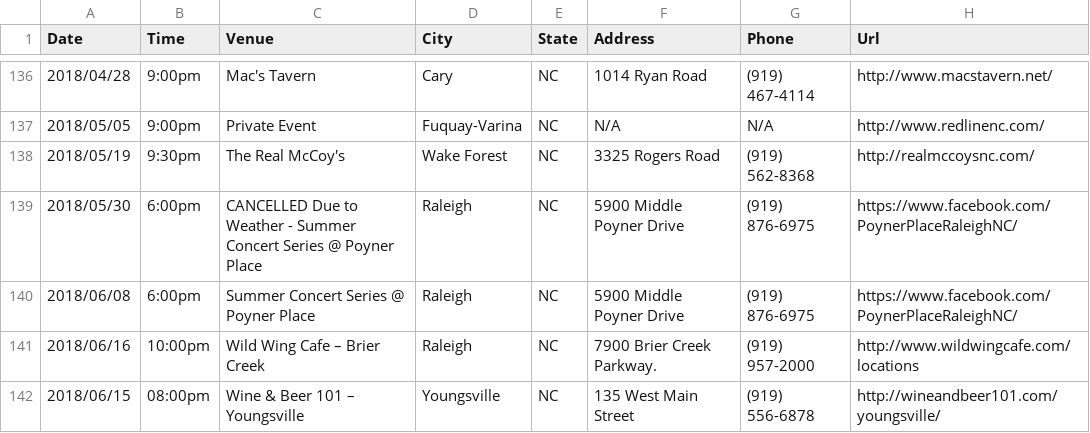
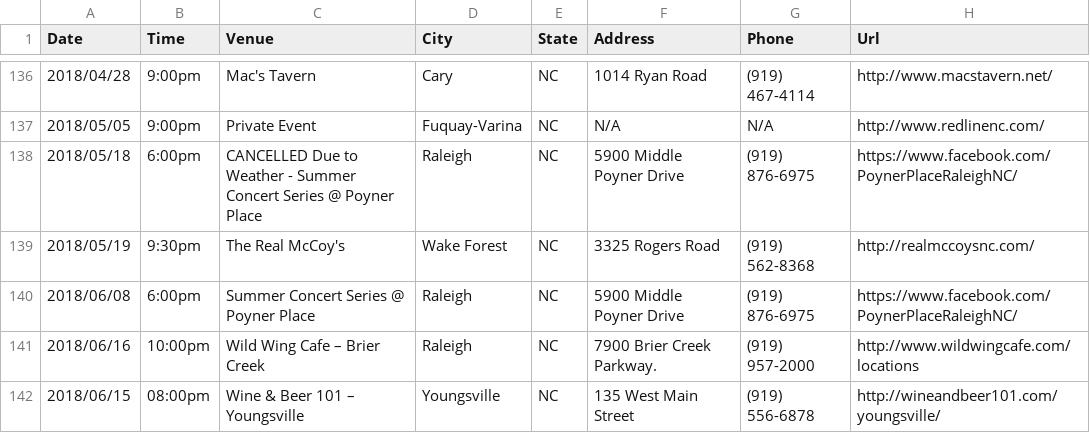
Before and after one commit to redlinenc/redlinenc, a CSV file: _data/shows.csv, drawn as a sheet; only a part is shown, gaps mark what is left out.

Commit message:
Update shows.csv

```diff
--- a/_data/shows.csv
+++ b/_data/shows.csv
@@ -137,4 +137,4 @@ Date,Time,Venue,City,State,Address,Phone,Url
 2018/05/05,9:00pm,Private Event,Fuquay-Varina, NC,N/A,N/A,http://www.redlinenc.com/
+2018/05/18,6:00pm,CANCELLED Due to Weather - Summer Concert Series @ Poyner Place,Raleigh, NC,5900 Middle Poyner Drive,(919) 876-6975,https://www.facebook.com/PoynerPlaceRaleighNC/
 2018/05/19,9:30pm,The Real McCoy's,Wake Forest, NC,3325 Rogers Road,(919) 562-8368,http://realmccoysnc.com/
-2018/05/30,6:00pm,CANCELLED Due to Weather - Summer Concert Series @ Poyner Place,Raleigh, NC,5900 Middle Poyner Drive,(919) 876-6975,https://www.facebook.com/PoynerPlaceRaleighNC/
 2018/06/08,6:00pm,Summer Concert Series @ Poyner Place,Raleigh, NC,5900 Middle Poyner Drive,(919) 876-6975,https://www.facebook.com/PoynerPlaceRaleighNC/
```
